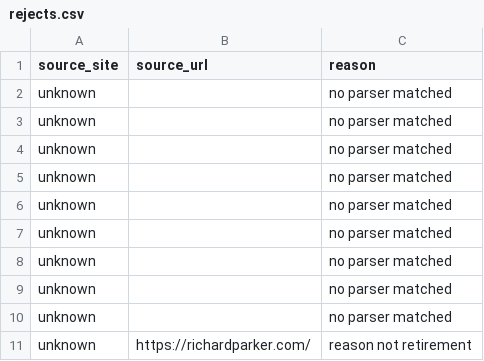
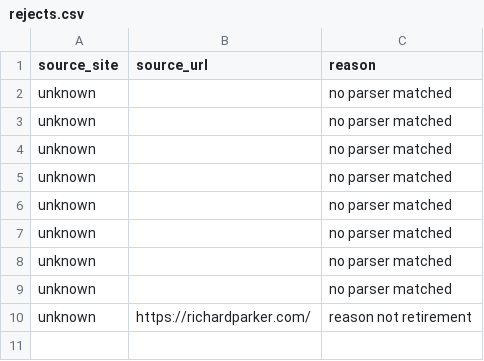
Before and after one commit to pradhakr1984/businessbroker, a CSV file: data/rejects.csv, drawn as a sheet.

```diff
--- a/data/rejects.csv
+++ b/data/rejects.csv
@@ -9,3 +9,2 @@ unknown,,no parser matched
 unknown,,no parser matched
-unknown,,no parser matched
 unknown,https://richardparker.com/,reason not retirement
```
Also changed, not shown: 1 other file.
